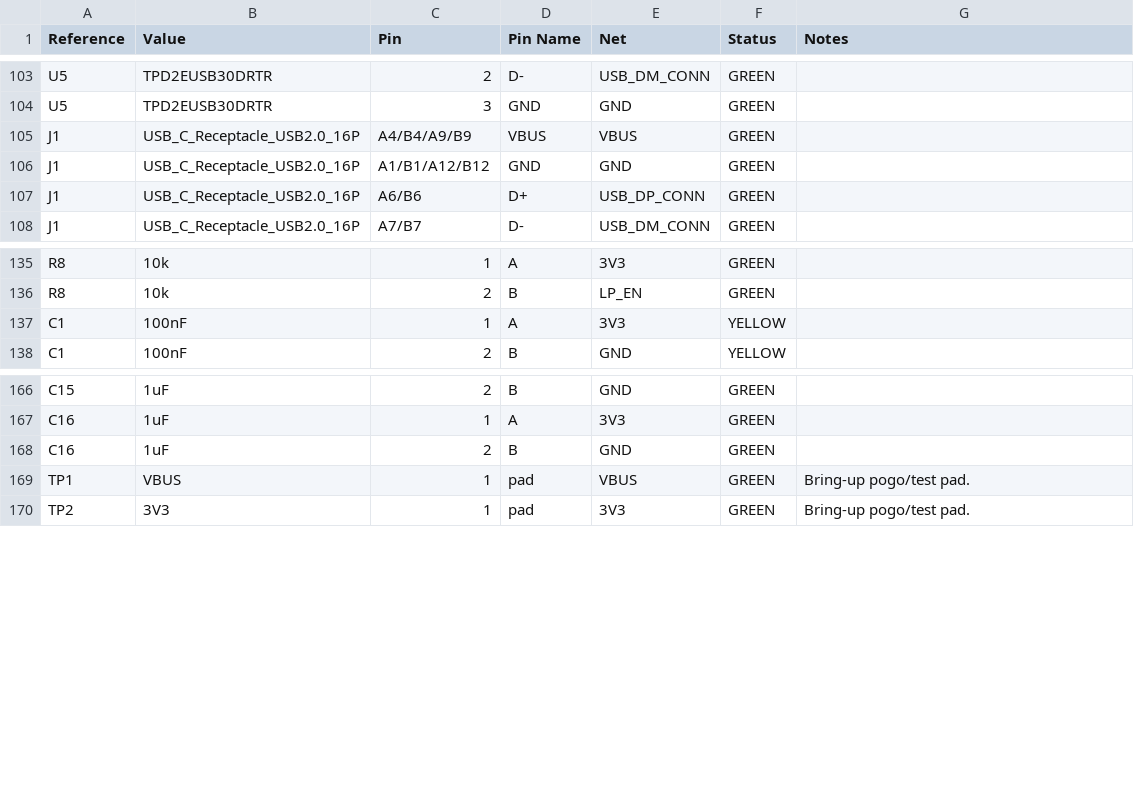
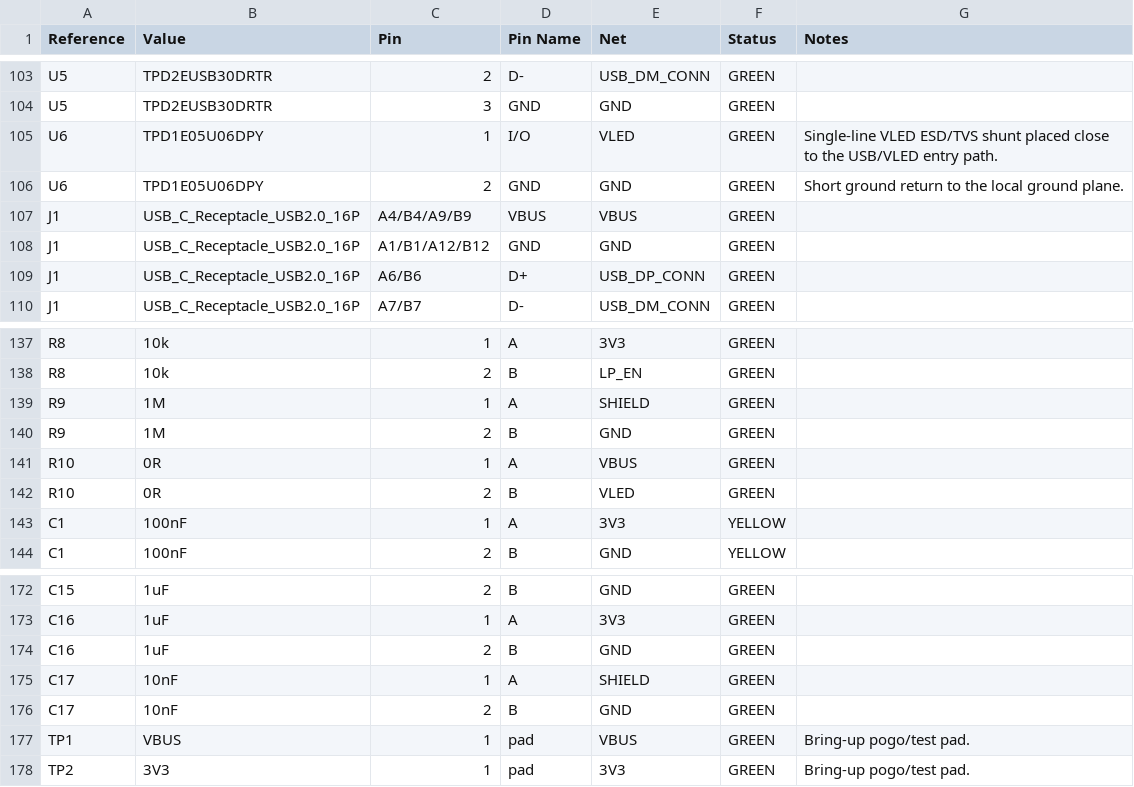
Before and after one commit to qiaoyo/TellMeLight, a CSV file: hardware/netlists/rev_a3_pin_netlist.csv, drawn as a sheet; only a part is shown, gaps mark what is left out; the diff names each change by its address in the sheet, - before the commit and + after, or states it on an @@ line.

```diff
--- a/hardware/netlists/rev_a3_pin_netlist.csv
+++ b/hardware/netlists/rev_a3_pin_netlist.csv
+row 105: U6 | TPD1E05U06DPY | 1 | I/O | VLED | GREEN | Single-line VLED ESD/TVS shunt placed close to the USB/VLED entry path.
+row 106: U6 | TPD1E05U06DPY | 2 | GND | GND | GREEN | Short ground return to the local ground plane.
+row 139: R9 | 1M | 1 | A | SHIELD | GREEN
+row 140: R9 | 1M | 2 | B | GND | GREEN
+row 141: R10 | 0R | 1 | A | VBUS | GREEN
+row 142: R10 | 0R | 2 | B | VLED | GREEN
+row 175: C17 | 10nF | 1 | A | SHIELD | GREEN
+row 176: C17 | 10nF | 2 | B | GND | GREEN
```
Also changed, not shown: 17 other files.
